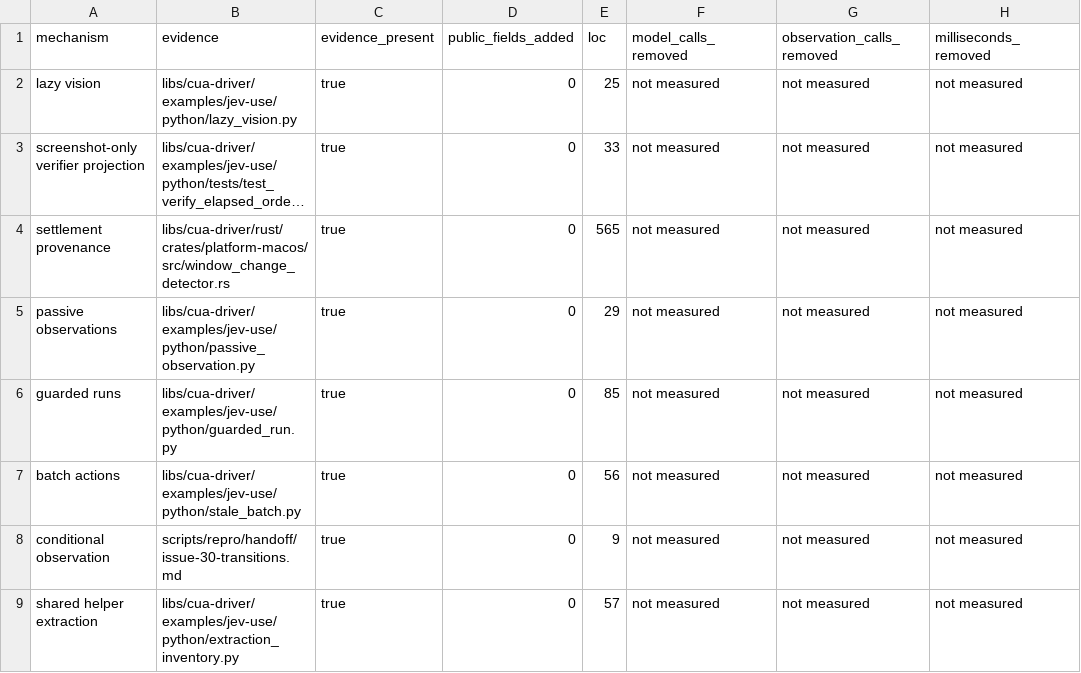
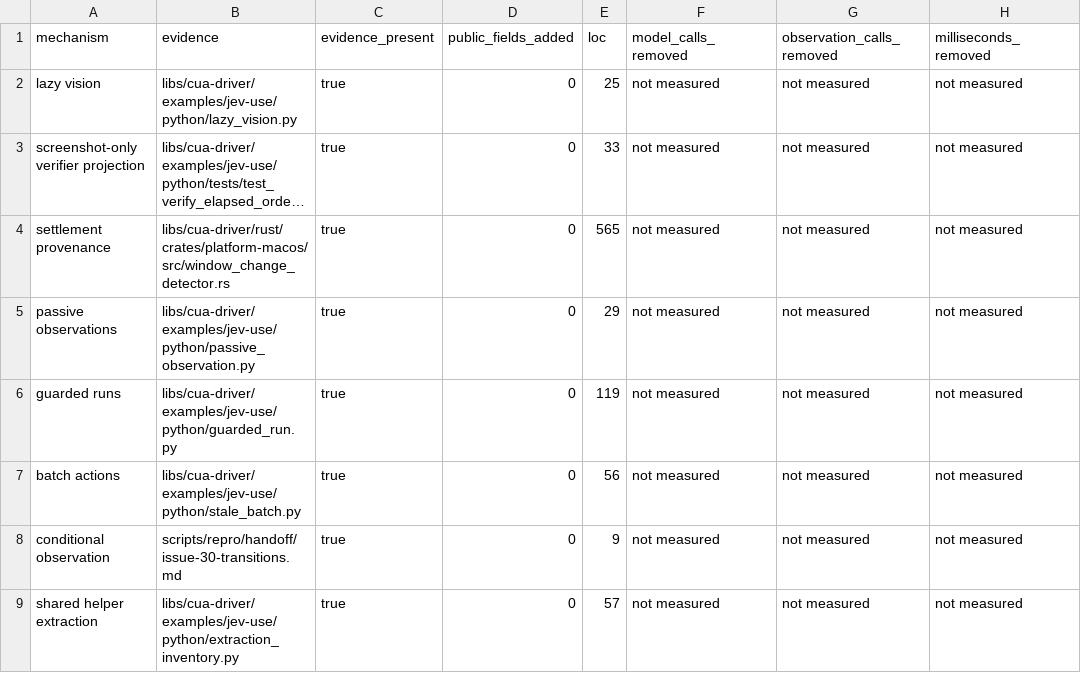
Before and after one commit to kvnloo/cua, a TSV file: scripts/repro/handoff/issue-45-ledger.tsv, drawn as a sheet; only a part is shown; long unchanged cells end in …; the diff names each change by its address in the sheet, - before the commit and + after, or states it on an @@ line.

```diff
--- a/scripts/repro/handoff/issue-45-ledger.tsv
+++ b/scripts/repro/handoff/issue-45-ledger.tsv
-E6 (loc): 85
+E6 (loc): 119
```
Also changed, not shown: scripts/repro/handoff/issue-27-matrix.tsv, 13 other files.
